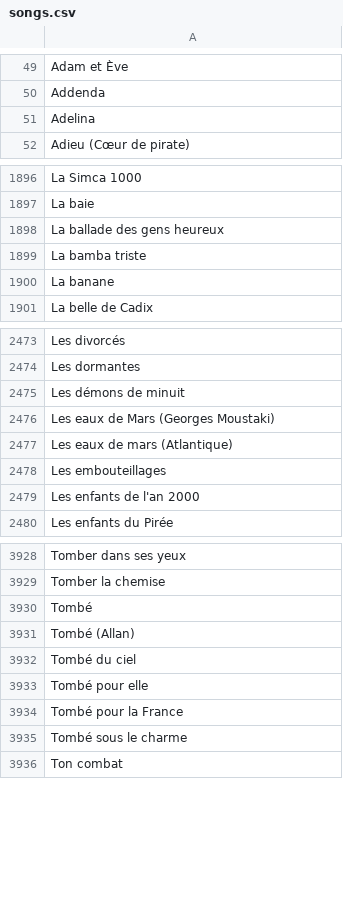
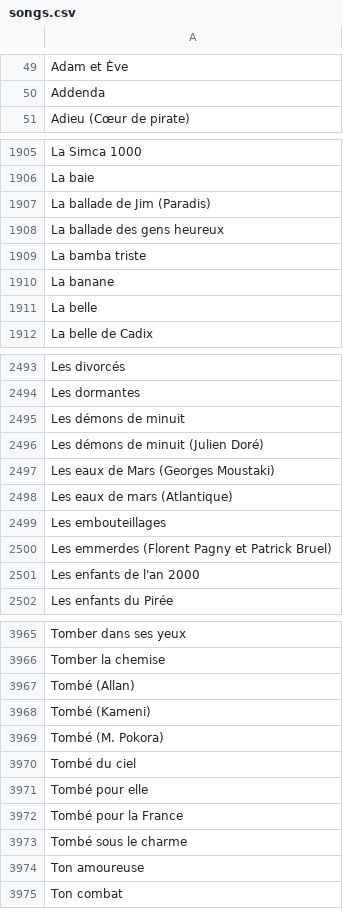
Before and after one commit to MickaelFontes/noplp-stats, a CSV file: data/songs.csv, drawn as a sheet; only a part is shown, gaps mark what is left out; removed rows and columns are numbered as before the commit, all else as after; the diff covers the shown part only; the diff names each change by its address in the sheet, - before the commit and + after, or states it on an @@ line.

```diff
--- a/data/songs.csv
+++ b/data/songs.csv
-row 51: Adelina
+row 1907: La ballade de Jim (Paradis)
+row 1911: La belle
+row 2496: Les démons de minuit (Julien Doré)
+row 2500: Les emmerdes (Florent Pagny et Patrick Bruel)
-row 3930: Tombé
+row 3968: Tombé (Kameni)
+row 3969: Tombé (M. Pokora)
+row 3974: Ton amoureuse
```
Also changed, not shown: 39 added rows, 1 removed row and 2 edited cells elsewhere in this file, data/coverage_graph.csv, data/global_ranking.csv, 2 other files.
